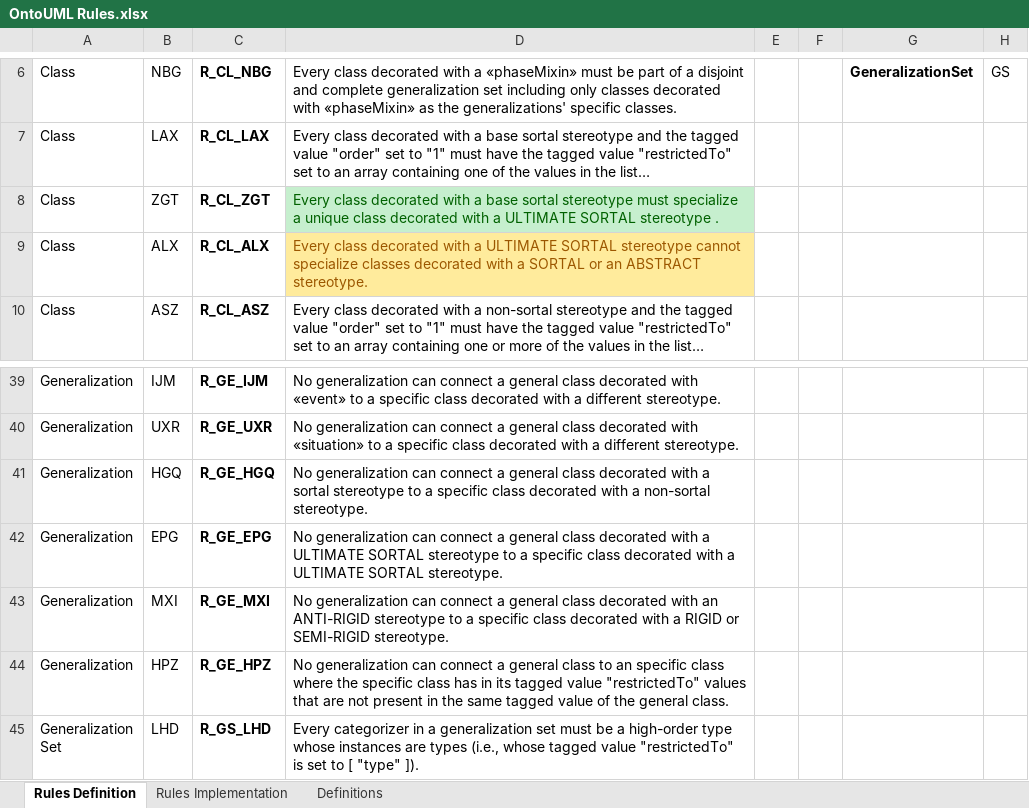
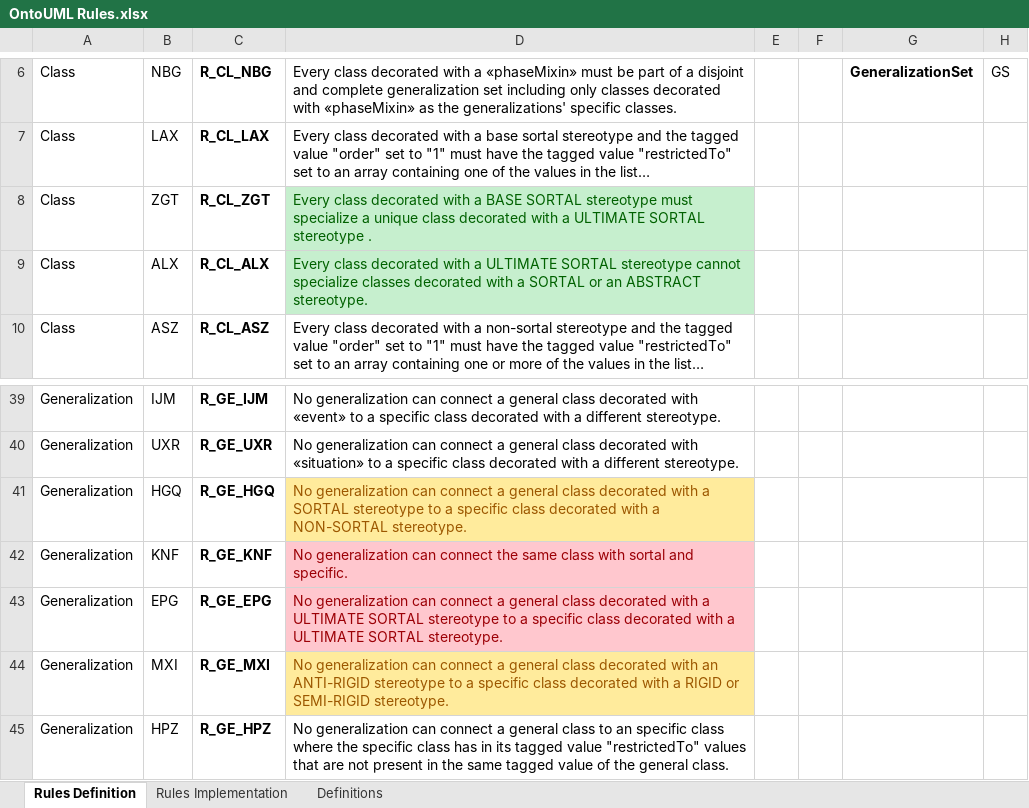
Before and after one commit to OntoUML/ontouml-validator, an Excel workbook: resources/OntoUML Rules.xlsx, sheet Rules Definition, drawn as a sheet; only a part is shown, gaps mark what is left out; the shorter side is filled out with more unchanged rows; long unchanged cells end in …; values as stored, in another font and other column widths than the file's, no borders; conditional formats and table styles not drawn; addresses are those after the commit; the diff names each change by its address in the sheet, - before the commit and + after, or states it on an @@ line.

Commit message:
rule ALX extended

```diff
--- a/resources/OntoUML Rules.xlsx (sheet Rules Definition)
+++ b/resources/OntoUML Rules.xlsx (sheet Rules Definition)
-D8: …with a base sortal stereotype must…
+D8: …with a BASE SORTAL stereotype must…
@@ D9 fill: #FFEB9C → #C6EFCE, text colour: #9C5700 → #006100 @@
-D41: …with a sortal stereotype to a specific class decorated with a non-sortal stereotype.
+D41: …with a SORTAL stereotype to a specific class decorated with a NON-SORTAL stereotype.
@@ D41 fill: none → #FFEB9C, text colour: black → #9C5700 @@
+row 42: Generalization | KNF | R_GE_KNF | No generalization can connect the same class with sortal and specific.
@@ D43 fill: none → #FFC7CE, text colour: black → #9C0006 @@
@@ D44 fill: none → #FFEB9C, text colour: black → #9C5700 @@
```
Also changed, not shown: sheet Rules Implementation, hidden cells, 4 other files.
